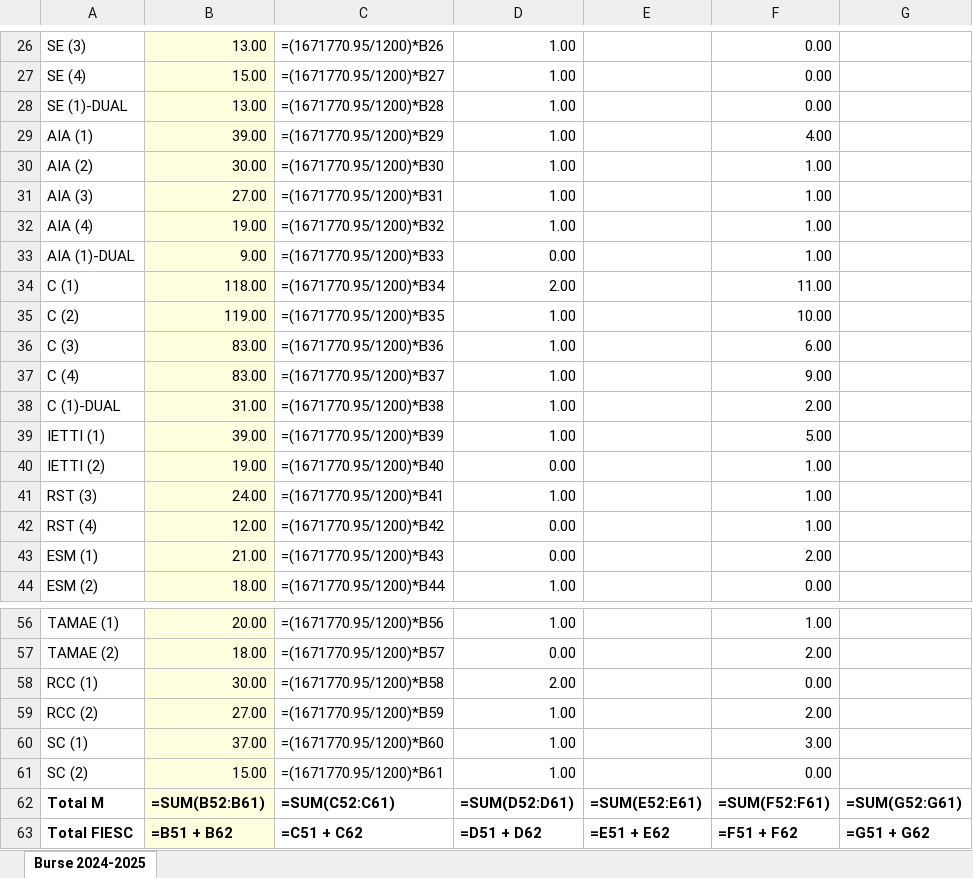
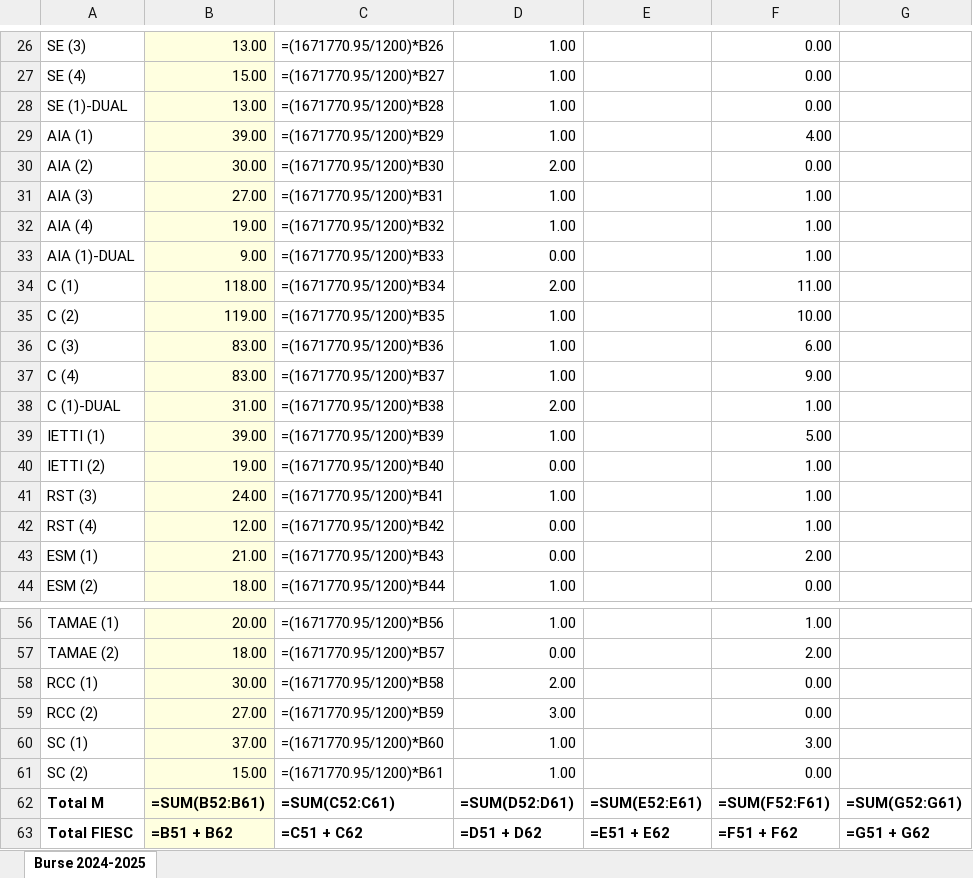
Before and after one commit to Staniislaw/Licenta, an Excel workbook: Burse/Licenta/Etapa_3.xlsx, sheet Burse 2024-2025, drawn as a sheet; only a part is shown, gaps mark what is left out; values as stored, in another font and other column widths than the file's, no borders; formulas without a stored value are shown as written; the diff names each change by its address in the sheet, - before the commit and + after, or states it on an @@ line.

```diff
--- a/Burse/Licenta/Etapa_3.xlsx (sheet Burse 2024-2025)
+++ b/Burse/Licenta/Etapa_3.xlsx (sheet Burse 2024-2025)
-D30: 1.00
+D30: 2.00
-F30: 1.00
+F30: 0.00
-D38: 1.00
+D38: 2.00
-F38: 2.00
+F38: 1.00
-D59: 1.00
+D59: 3.00
-F59: 2.00
+F59: 0.00
```
Also changed, not shown: Burse/Licenta/Etapa_0.xlsx, Burse/Licenta/Etapa_1.xlsx, 23 other files.
